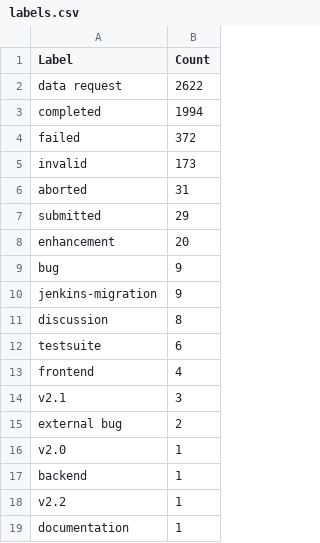
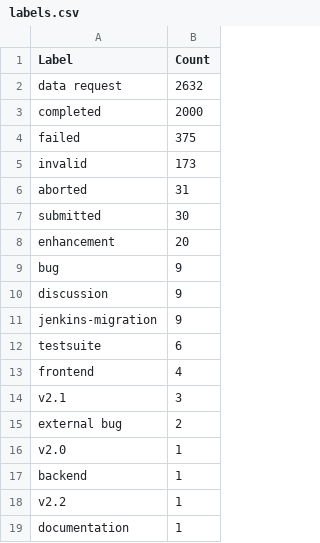
Before and after one commit to C2SM/zonda-statistics, a CSV file: csv/labels.csv, drawn as a sheet.

```diff
--- a/csv/labels.csv
+++ b/csv/labels.csv
@@ -1,12 +1,12 @@
 Label,Count
-data request,2622
-completed,1994
-failed,372
+data request,2632
+completed,2000
+failed,375
 invalid,173
 aborted,31
-submitted,29
+submitted,30
 enhancement,20
 bug,9
+discussion,9
 jenkins-migration,9
-discussion,8
 testsuite,6
```
Also changed, not shown: csv/contributors.csv, csv/label_combinations.csv, 8 other files.
